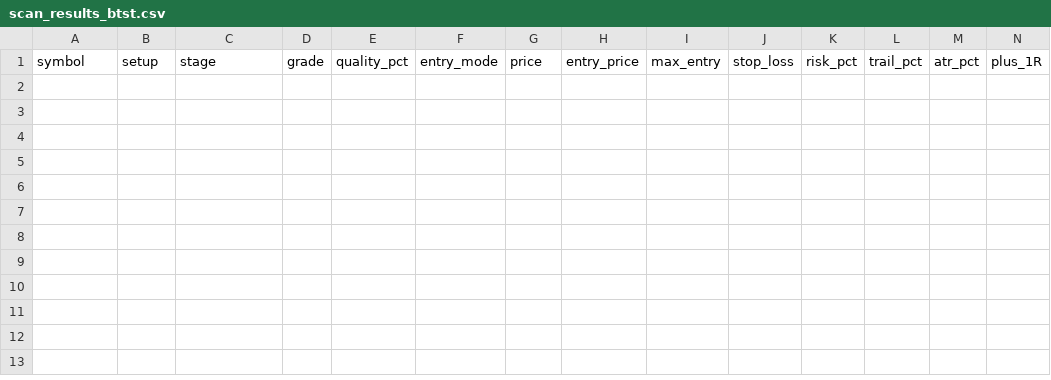
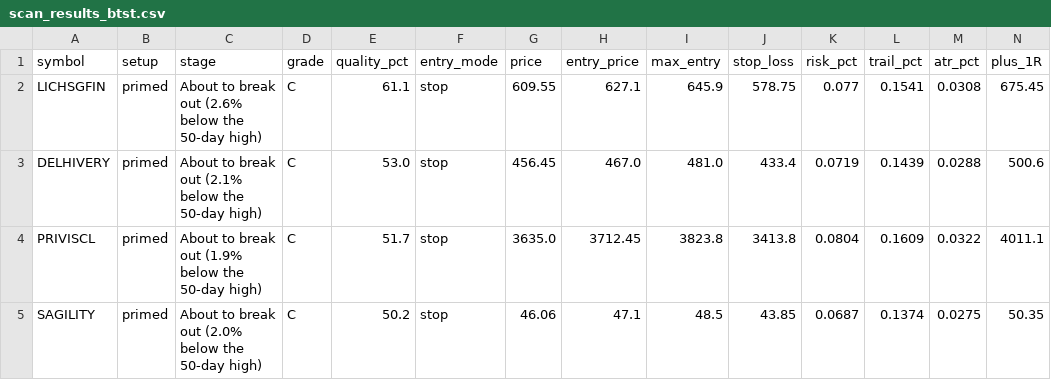
Before and after one commit to spy15007-arch/nifty-scnr, a CSV file: scan_results_btst.csv, drawn as a sheet; only a part is shown; rows hold the shown columns only; the diff names each change by its address in the sheet, - before the commit and + after, or states it on an @@ line.

```diff
--- a/scan_results_btst.csv
+++ b/scan_results_btst.csv
+row 2: LICHSGFIN | primed | About to break out (2.6% below the 50-day high) | C | 61.1 | stop | 609.55 | 627.1 | 645.9 | 578.75 | 0.077 | 0.1541 | 0.0308 | 675.45
+row 3: DELHIVERY | primed | About to break out (2.1% below the 50-day high) | C | 53.0 | stop | 456.45 | 467.0 | 481.0 | 433.4 | 0.0719 | 0.1439 | 0.0288 | 500.6
+row 4: PRIVISCL | primed | About to break out (1.9% below the 50-day high) | C | 51.7 | stop | 3635.0 | 3712.45 | 3823.8 | 3413.8 | 0.0804 | 0.1609 | 0.0322 | 4011.1
+row 5: SAGILITY | primed | About to break out (2.0% below the 50-day high) | C | 50.2 | stop | 46.06 | 47.1 | 48.5 | 43.85 | 0.0687 | 0.1374 | 0.0275 | 50.35
```
Also changed, not shown: tracking/trades.csv, 9 other files.
